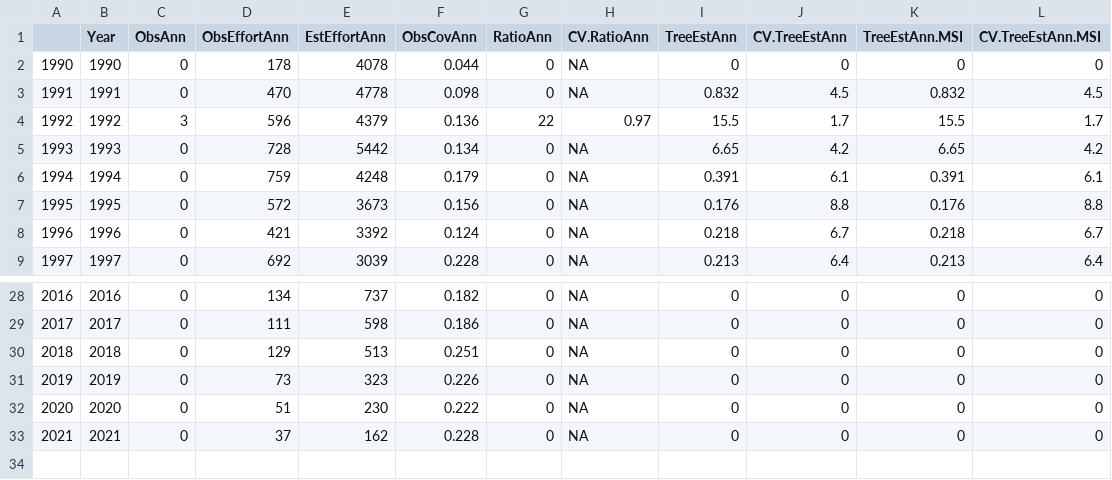
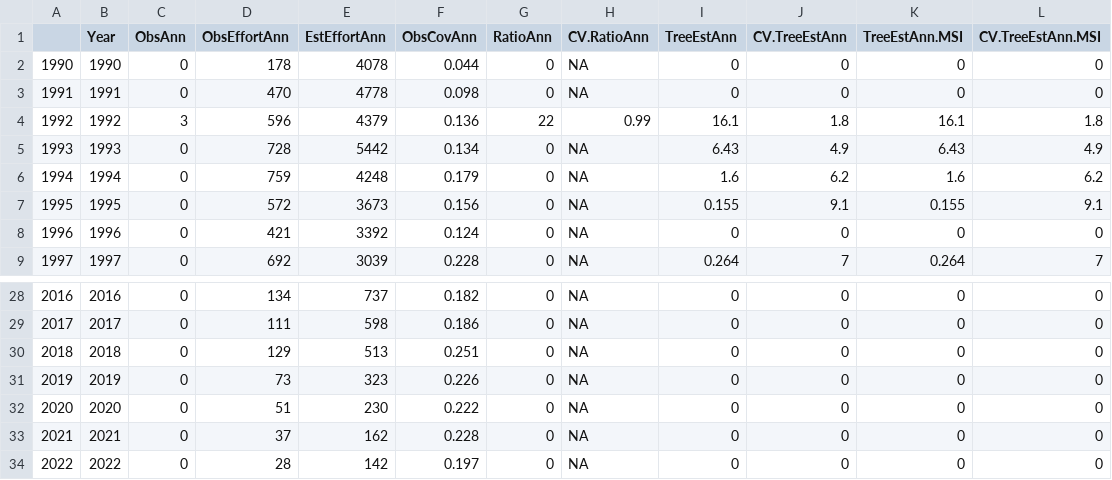
Before and after one commit to SWFSC/DGNBycatch, a CSV file: TT.All.Estimates.csv, drawn as a sheet; only a part is shown, gaps mark what is left out; the diff covers the shown part only.

```diff
--- a/TT.All.Estimates.csv
+++ b/TT.All.Estimates.csv
@@ -2,8 +2,8 @@
 "1990",1990,0,178,4078,0.044,0,NA,0,0,0,0
-"1991",1991,0,470,4778,0.098,0,NA,0.832,4.5,0.832,4.5
-"1992",1992,3,596,4379,0.136,22,0.97,15.5,1.7,15.5,1.7
-"1993",1993,0,728,5442,0.134,0,NA,6.65,4.2,6.65,4.2
-"1994",1994,0,759,4248,0.179,0,NA,0.391,6.1,0.391,6.1
-"1995",1995,0,572,3673,0.156,0,NA,0.176,8.8,0.176,8.8
-"1996",1996,0,421,3392,0.124,0,NA,0.218,6.7,0.218,6.7
-"1997",1997,0,692,3039,0.228,0,NA,0.213,6.4,0.213,6.4
+"1991",1991,0,470,4778,0.098,0,NA,0,0,0,0
+"1992",1992,3,596,4379,0.136,22,0.99,16.1,1.8,16.1,1.8
+"1993",1993,0,728,5442,0.134,0,NA,6.43,4.9,6.43,4.9
+"1994",1994,0,759,4248,0.179,0,NA,1.6,6.2,1.6,6.2
+"1995",1995,0,572,3673,0.156,0,NA,0.155,9.1,0.155,9.1
+"1996",1996,0,421,3392,0.124,0,NA,0,0,0,0
+"1997",1997,0,692,3039,0.228,0,NA,0.264,7,0.264,7
@@ -33 +33,2 @@
 "2021",2021,0,37,162,0.228,0,NA,0,0,0,0
+"2022",2022,0,28,142,0.197,0,NA,0,0,0,0
```
Also changed, not shown: 61 edited cells elsewhere in this file, SC.All.Estimates.csv, ZC.All.Estimates.csv, 5 other files.
